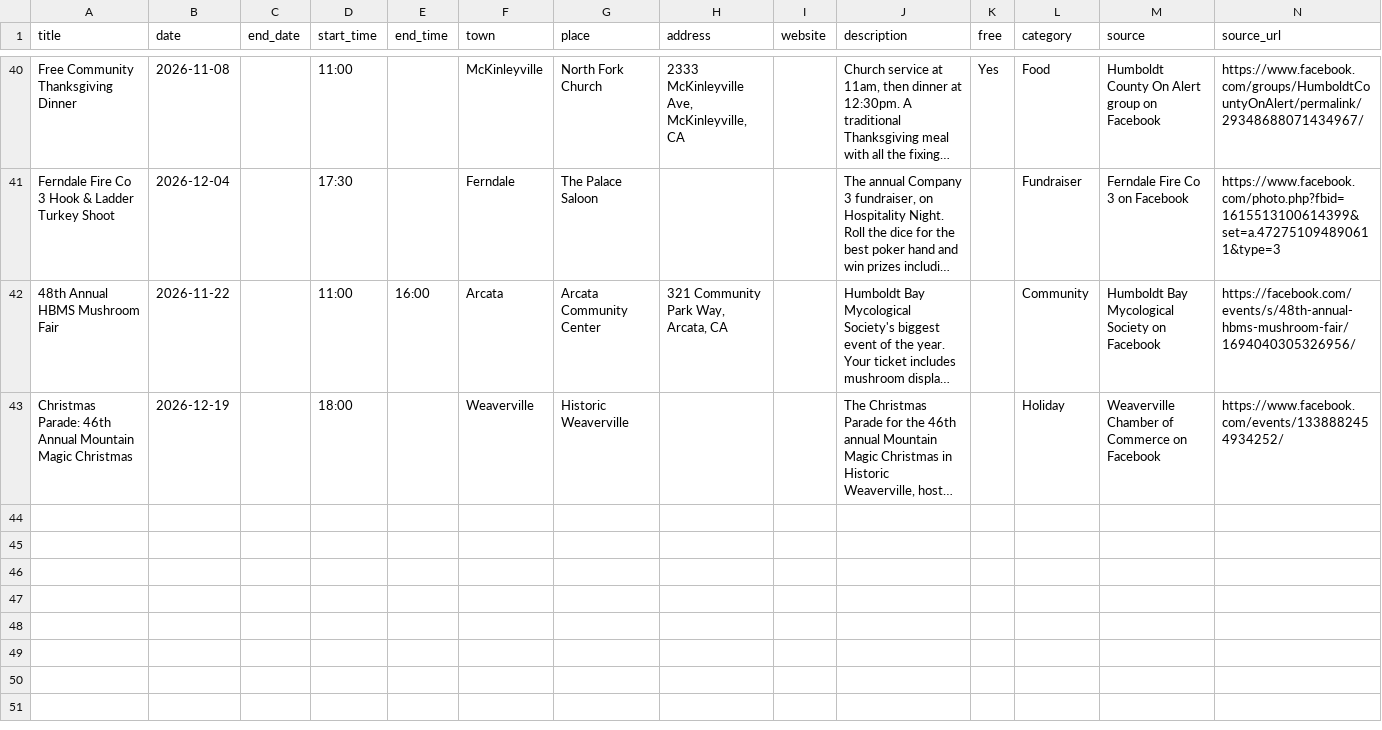
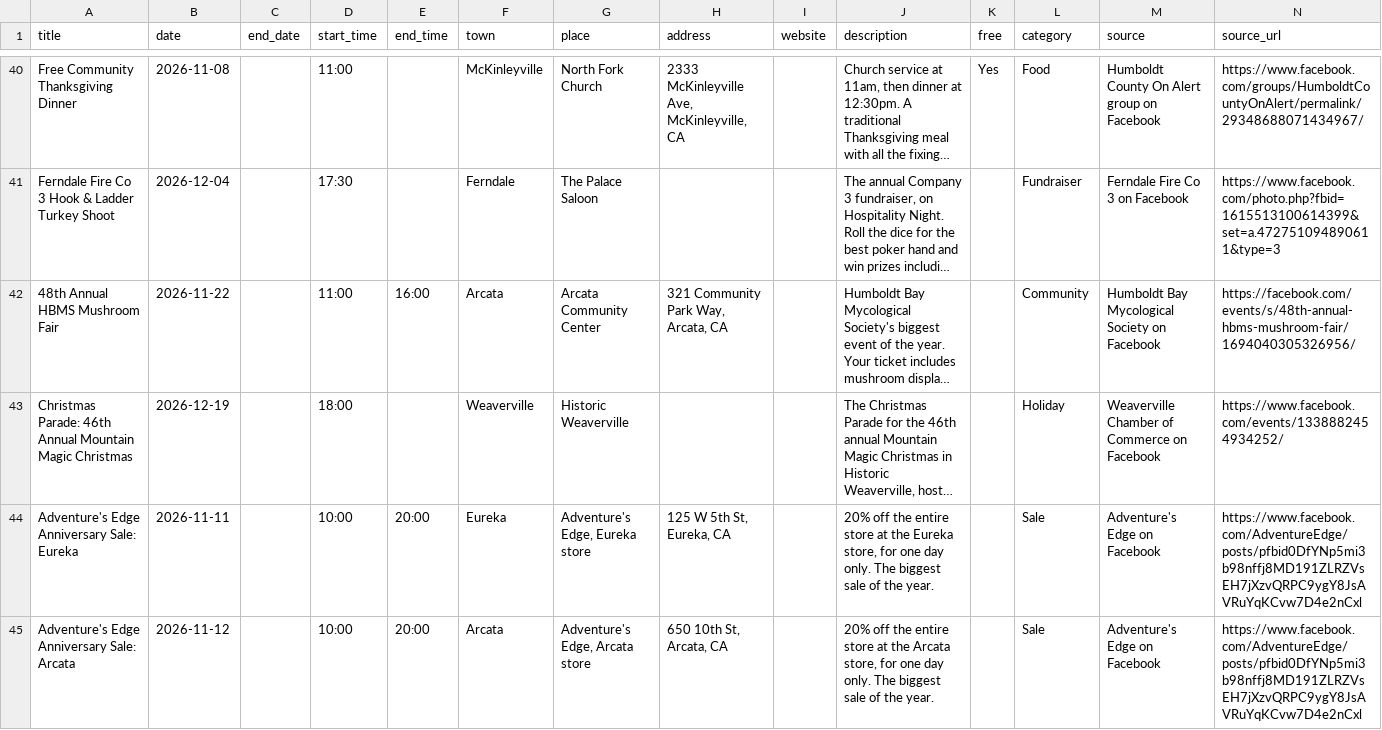
Before and after one commit to sydneyballam/webdesign, a CSV file: calendar/sample-sheet.csv, drawn as a sheet; only a part is shown, gaps mark what is left out; long unchanged cells end in …; the diff names each change by its address in the sheet, - before the commit and + after, or states it on an @@ line.

```diff
--- a/calendar/sample-sheet.csv
+++ b/calendar/sample-sheet.csv
+row 44: Adventure's Edge Anniversary Sale: Eureka | 2026-11-11 |  | 10:00 | 20:00 | Eureka | Adventure's Edge, Eureka store | 125 W 5th St, Eureka, CA |  | 20% off the entire store at the Eureka store, for one day only. The biggest sale of the year. |  | Sale | Adventure's Edge on Facebook | https://www.facebook.com/AdventureEdge/posts/pfbid0DfYNp5mi3b98nffj8MD191ZLRZVsEH7jXzvQRPC9ygY8JsAVRuYqKCvw7D4e2nCxl
+row 45: Adventure's Edge Anniversary Sale: Arcata | 2026-11-12 |  | 10:00 | 20:00 | Arcata | Adventure's Edge, Arcata store | 650 10th St, Arcata, CA |  | 20% off the entire store at the Arcata store, for one day only. The biggest sale of the year. |  | Sale | Adventure's Edge on Facebook | https://www.facebook.com/AdventureEdge/posts/pfbid0DfYNp5mi3b98nffj8MD191ZLRZVsEH7jXzvQRPC9ygY8JsAVRuYqKCvw7D4e2nCxl
```
Also changed, not shown: 5 other files.
